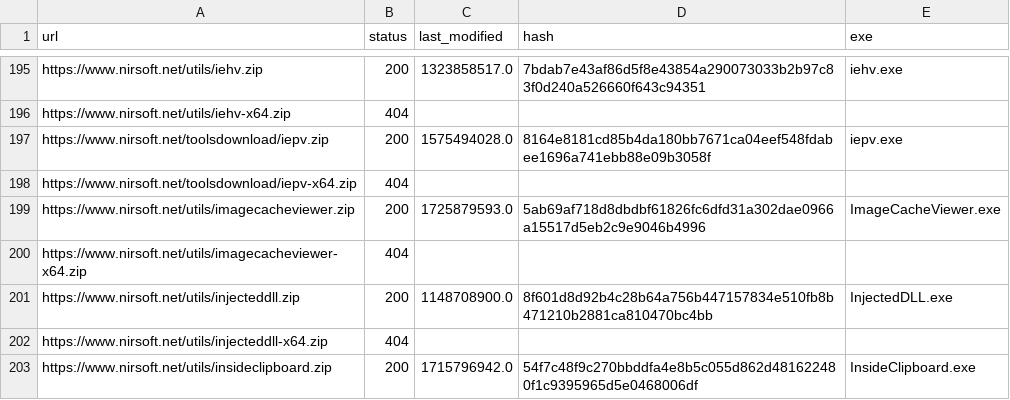
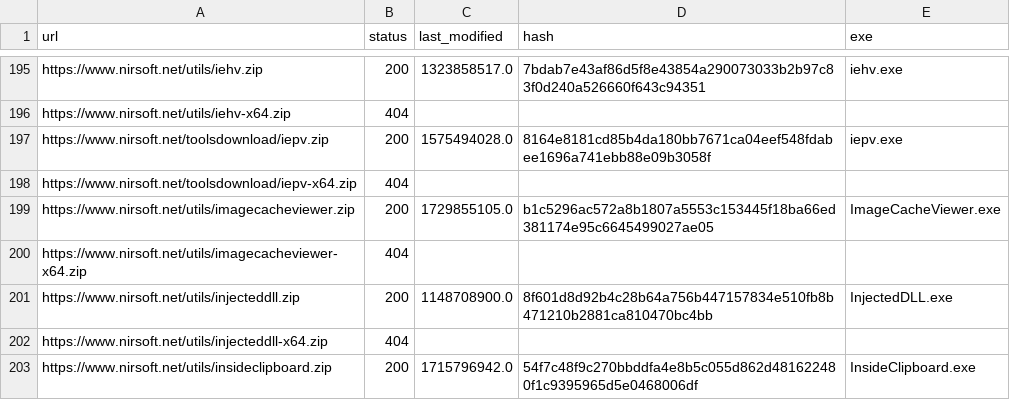
Before and after one commit to ScoopInstaller/Nirsoft, a CSV file: cache/urls.csv, drawn as a sheet; only a part is shown, gaps mark what is left out.

```diff
--- a/cache/urls.csv
+++ b/cache/urls.csv
@@ -198,3 +198,3 @@ https://www.nirsoft.net/toolsdownload/iepv.zip,200,1575494028.0,8164e8181cd85b4d
 https://www.nirsoft.net/toolsdownload/iepv-x64.zip,404,,,
-https://www.nirsoft.net/utils/imagecacheviewer.zip,200,1725879593.0,5ab69af718d8dbdbf61826fc6dfd31a302dae0966a15517d5eb2c9e9046b4996,ImageCacheViewer.exe
+https://www.nirsoft.net/utils/imagecacheviewer.zip,200,1729855105.0,b1c5296ac572a8b1807a5553c153445f18ba66ed381174e95c6645499027ae05,ImageCacheViewer.exe
 https://www.nirsoft.net/utils/imagecacheviewer-x64.zip,404,,,
```
